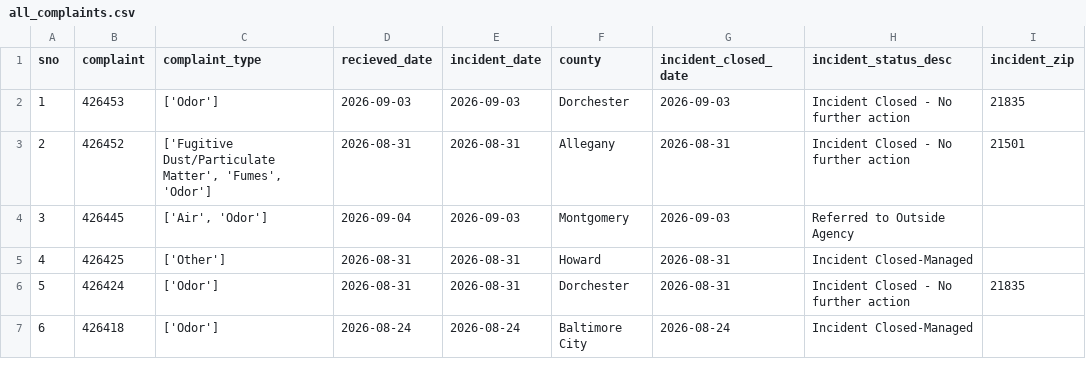
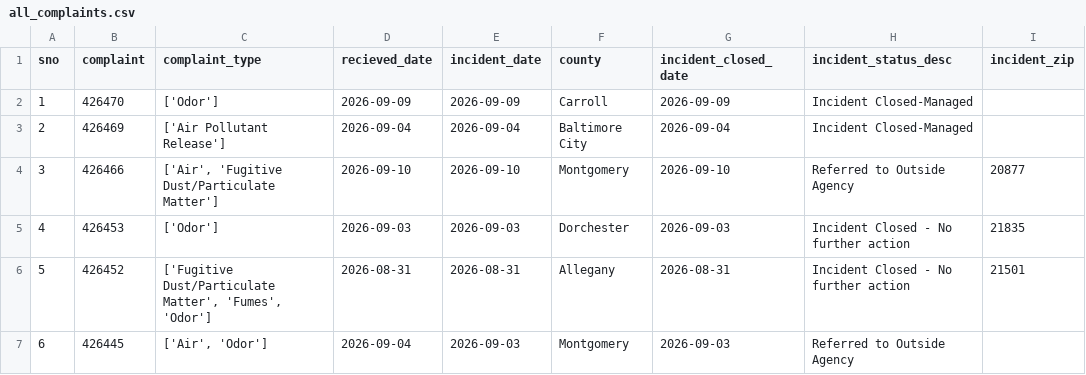
Before and after one commit to gguerrei/live-nicar-pipeline, a CSV file: exported_data/all_complaints.csv, drawn as a sheet; only a part is shown; the shorter side is filled out with more unchanged rows; addresses are those after the commit; the diff names each change by its address in the sheet, - before the commit and + after, or states it on an @@ line.

```diff
--- a/exported_data/all_complaints.csv
+++ b/exported_data/all_complaints.csv
+row 2: 1 | 426470 | ['Odor'] | 2026-09-09 | 2026-09-09 | Carroll | 2026-09-09 | Incident Closed-Managed
+row 3: 2 | 426469 | ['Air Pollutant Release'] | 2026-09-04 | 2026-09-04 | Baltimore City | 2026-09-04 | Incident Closed-Managed
+row 4: 3 | 426466 | ['Air', 'Fugitive Dust/Particulate Matter'] | 2026-09-10 | 2026-09-10 | Montgomery | 2026-09-10 | Referred to Outside Agency | 20877
@@ column A (sno) renumbered from row 5 down @@
```
Also changed, not shown: exported_data/invalid_counties.csv.
